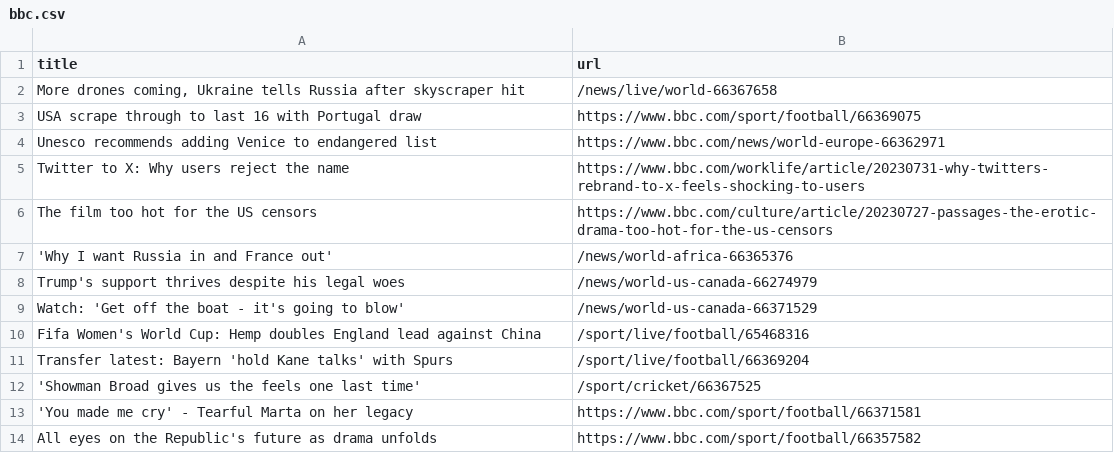
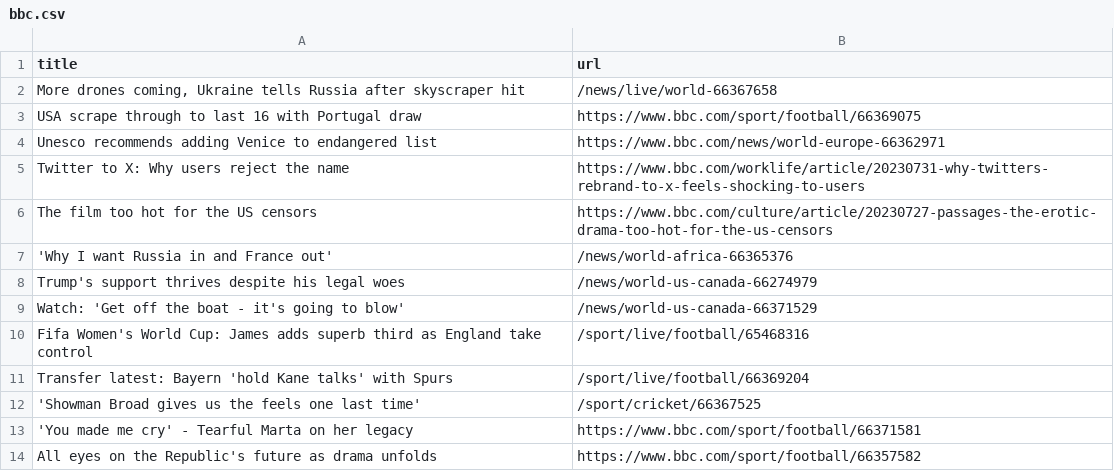
Before and after one commit to ramanshreya/automatic-scraper, a CSV file: bbc.csv, drawn as a sheet; only a part is shown.

```diff
--- a/bbc.csv
+++ b/bbc.csv
@@ -9,3 +9,3 @@ Trump's support thrives despite his legal woes,/news/world-us-canada-66274979
 Watch: 'Get off the boat - it's going to blow',/news/world-us-canada-66371529
-Fifa Women's World Cup: Hemp doubles England lead against China,/sport/live/football/65468316
+Fifa Women's World Cup: James adds superb third as England take control,/sport/live/football/65468316
 Transfer latest: Bayern 'hold Kane talks' with Spurs,/sport/live/football/66369204
```
